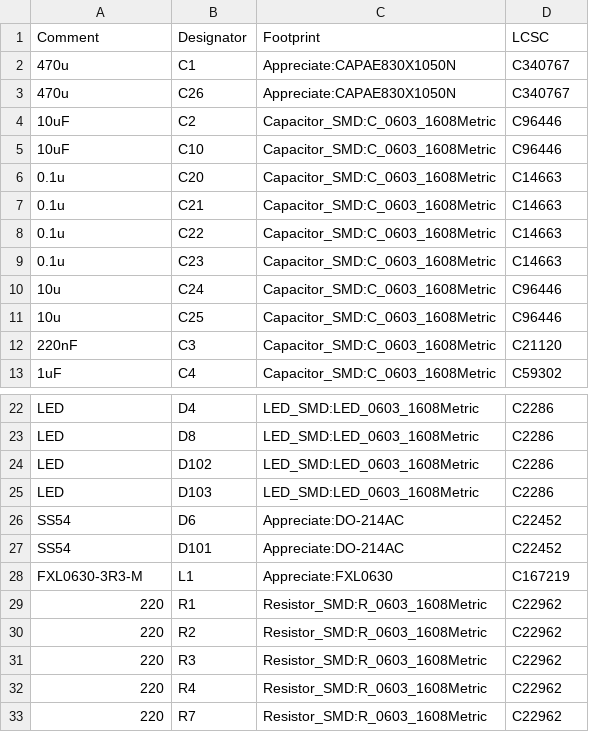
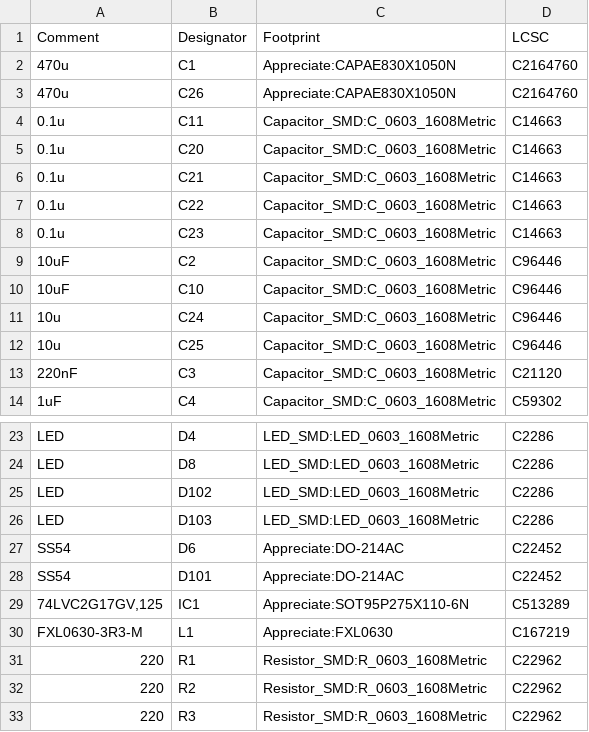
Before and after one commit to 2468shrm/M4_CAN_Feather_Carrier_v6, a CSV file: BOM.csv, drawn as a sheet; only a part is shown, gaps mark what is left out; the shorter side is filled out with more unchanged rows.

```diff
--- a/BOM.csv
+++ b/BOM.csv
@@ -1,6 +1,5 @@
 Comment,Designator,Footprint,LCSC
-"470u","C1","Appreciate:CAPAE830X1050N","C340767"
-"470u","C26","Appreciate:CAPAE830X1050N","C340767"
-"10uF","C2","Capacitor_SMD:C_0603_1608Metric","C96446"
-"10uF","C10","Capacitor_SMD:C_0603_1608Metric","C96446"
+"470u","C1","Appreciate:CAPAE830X1050N","C2164760"
+"470u","C26","Appreciate:CAPAE830X1050N","C2164760"
+"0.1u","C11","Capacitor_SMD:C_0603_1608Metric","C14663"
 "0.1u","C20","Capacitor_SMD:C_0603_1608Metric","C14663"
@@ -9,2 +8,4 @@ Comment,Designator,Footprint,LCSC
 "0.1u","C23","Capacitor_SMD:C_0603_1608Metric","C14663"
+"10uF","C2","Capacitor_SMD:C_0603_1608Metric","C96446"
+"10uF","C10","Capacitor_SMD:C_0603_1608Metric","C96446"
 "10u","C24","Capacitor_SMD:C_0603_1608Metric","C96446"
@@ -27,2 +28,3 @@ Comment,Designator,Footprint,LCSC
 "SS54","D101","Appreciate:DO-214AC","C22452"
+"74LVC2G17GV,125","IC1","Appreciate:SOT95P275X110-6N","C513289"
 "FXL0630-3R3-M","L1","Appreciate:FXL0630","C167219"
```
Also changed, not shown: POS.csv.
